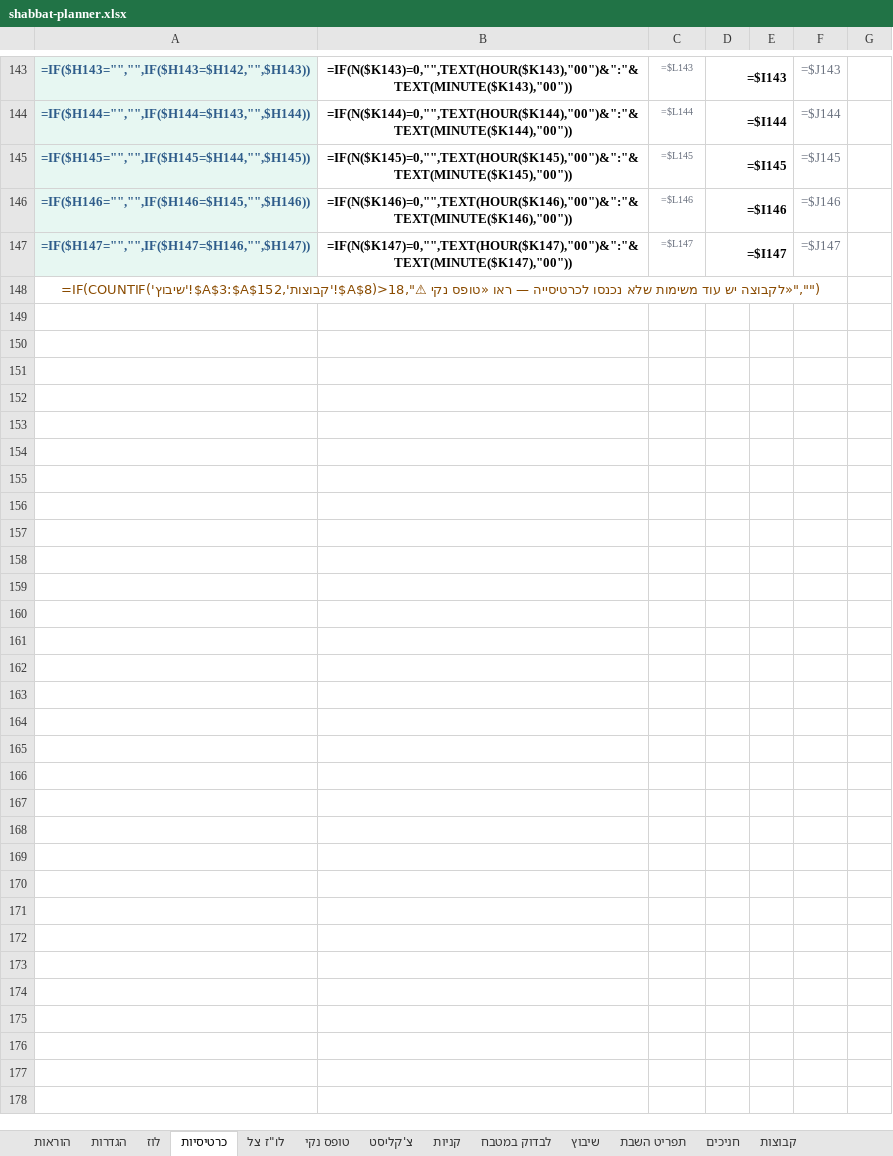
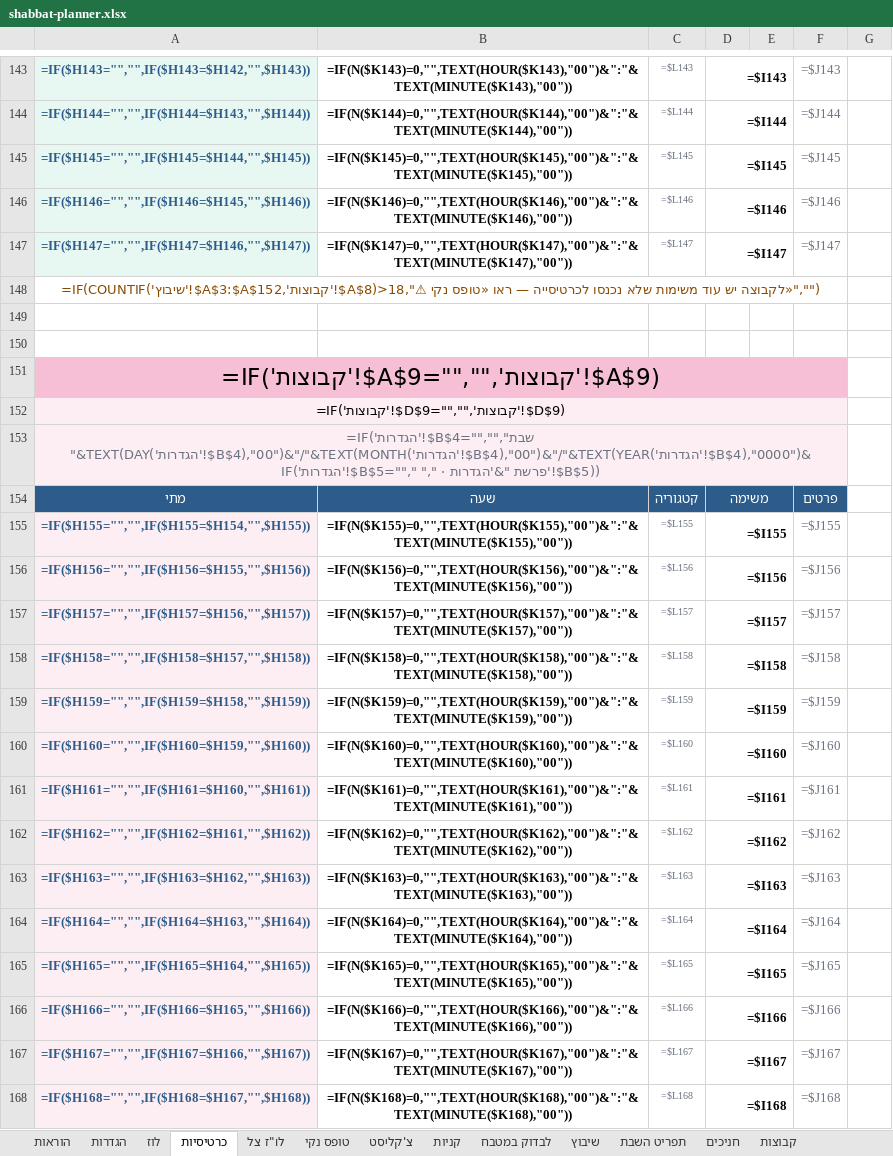
Before and after one commit to urishav464/Ein-Prat-work, an Excel workbook: shabbat-planner.xlsx, sheet כרטיסיות, drawn as a sheet; only a part is shown, gaps mark what is left out; values as stored, in another font and other column widths than the file's, no borders; formulas without a stored value are shown as written; conditional formats not drawn; the diff covers the shown part only; the diff names each change by its address in the sheet, - before the commit and + after, or states it on an @@ line.

```diff
--- a/shabbat-planner.xlsx (sheet כרטיסיות)
+++ b/shabbat-planner.xlsx (sheet כרטיסיות)
+row 149: (empty)
+row 150: (empty)
+row 151: =IF('קבוצות'!$A$9="","",'קבוצות'!$A$9)
+row 152: =IF('קבוצות'!$D$9="","",'קבוצות'!$D$9)
+row 153: =IF('הגדרות'!$B$4="","","שבת "&TEXT(DAY('הגדרות'!$B$4),"00")&"/"&TEXT(MONTH('הגדרות'!$B$4),"00")&"/"&TEXT(YEAR('הגדרות'!$B$4),"0000")&IF('הגדרות'!$B$5=""," "," · פרשת "&'הגדרות'!$B$5))
+row 154: מתי | שעה | קטגוריה | משימה |  | פרטים
+row 155: =IF($H155="","",IF($H155=$H154,"",$H155)) | =IF(N($K155)=0,"",TEXT(HOUR($K155),"00")&":"&TEXT(MINUTE($K155),"00")) | =$L155 | =$I155 |  | =$J155
+row 156: =IF($H156="","",IF($H156=$H155,"",$H156)) | =IF(N($K156)=0,"",TEXT(HOUR($K156),"00")&":"&TEXT(MINUTE($K156),"00")) | =$L156 | =$I156 |  | =$J156
+row 157: =IF($H157="","",IF($H157=$H156,"",$H157)) | =IF(N($K157)=0,"",TEXT(HOUR($K157),"00")&":"&TEXT(MINUTE($K157),"00")) | =$L157 | =$I157 |  | =$J157
+row 158: =IF($H158="","",IF($H158=$H157,"",$H158)) | =IF(N($K158)=0,"",TEXT(HOUR($K158),"00")&":"&TEXT(MINUTE($K158),"00")) | =$L158 | =$I158 |  | =$J158
+row 159: =IF($H159="","",IF($H159=$H158,"",$H159)) | =IF(N($K159)=0,"",TEXT(HOUR($K159),"00")&":"&TEXT(MINUTE($K159),"00")) | =$L159 | =$I159 |  | =$J159
+row 160: =IF($H160="","",IF($H160=$H159,"",$H160)) | =IF(N($K160)=0,"",TEXT(HOUR($K160),"00")&":"&TEXT(MINUTE($K160),"00")) | =$L160 | =$I160 |  | =$J160
+row 161: =IF($H161="","",IF($H161=$H160,"",$H161)) | =IF(N($K161)=0,"",TEXT(HOUR($K161),"00")&":"&TEXT(MINUTE($K161),"00")) | =$L161 | =$I161 |  | =$J161
+row 162: =IF($H162="","",IF($H162=$H161,"",$H162)) | =IF(N($K162)=0,"",TEXT(HOUR($K162),"00")&":"&TEXT(MINUTE($K162),"00")) | =$L162 | =$I162 |  | =$J162
+row 163: =IF($H163="","",IF($H163=$H162,"",$H163)) | =IF(N($K163)=0,"",TEXT(HOUR($K163),"00")&":"&TEXT(MINUTE($K163),"00")) | =$L163 | =$I163 |  | =$J163
+row 164: =IF($H164="","",IF($H164=$H163,"",$H164)) | =IF(N($K164)=0,"",TEXT(HOUR($K164),"00")&":"&TEXT(MINUTE($K164),"00")) | =$L164 | =$I164 |  | =$J164
+row 165: =IF($H165="","",IF($H165=$H164,"",$H165)) | =IF(N($K165)=0,"",TEXT(HOUR($K165),"00")&":"&TEXT(MINUTE($K165),"00")) | =$L165 | =$I165 |  | =$J165
+row 166: =IF($H166="","",IF($H166=$H165,"",$H166)) | =IF(N($K166)=0,"",TEXT(HOUR($K166),"00")&":"&TEXT(MINUTE($K166),"00")) | =$L166 | =$I166 |  | =$J166
+row 167: =IF($H167="","",IF($H167=$H166,"",$H167)) | =IF(N($K167)=0,"",TEXT(HOUR($K167),"00")&":"&TEXT(MINUTE($K167),"00")) | =$L167 | =$I167 |  | =$J167
+row 168: =IF($H168="","",IF($H168=$H167,"",$H168)) | =IF(N($K168)=0,"",TEXT(HOUR($K168),"00")&":"&TEXT(MINUTE($K168),"00")) | =$L168 | =$I168 |  | =$J168
```
Also changed, not shown: 130 added rows elsewhere in this sheet, sheet שיבוץ, sheet קבוצות, hidden cells, shabbatot/2026-09-04.xlsx, 40 other files.
